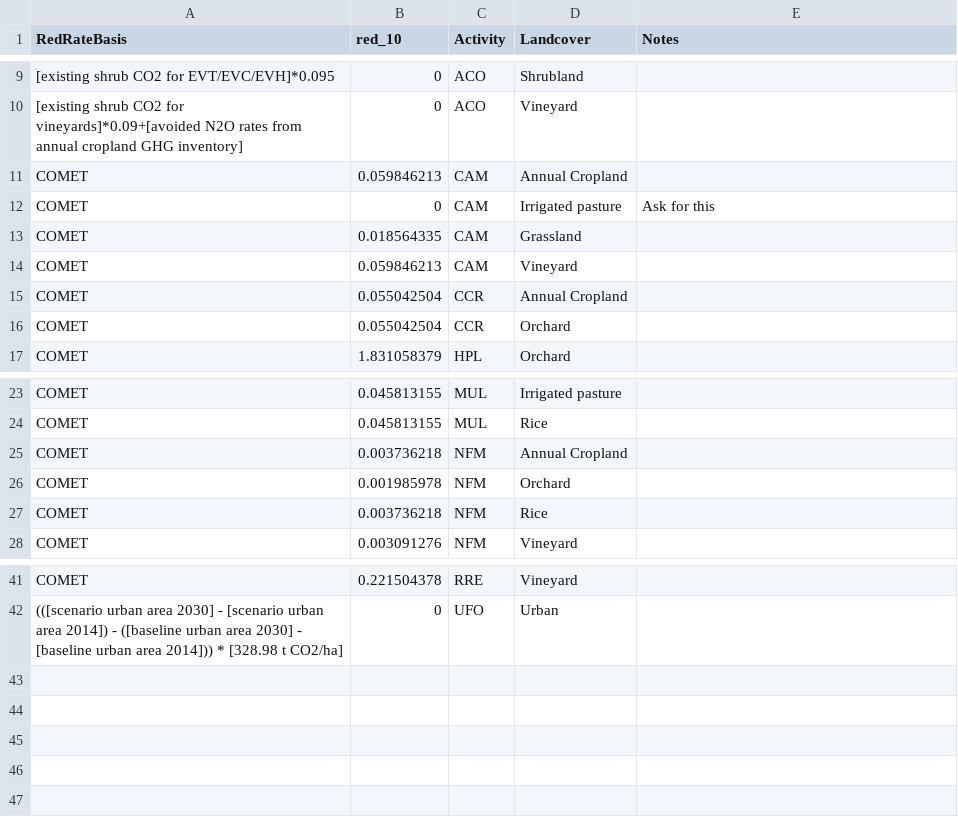
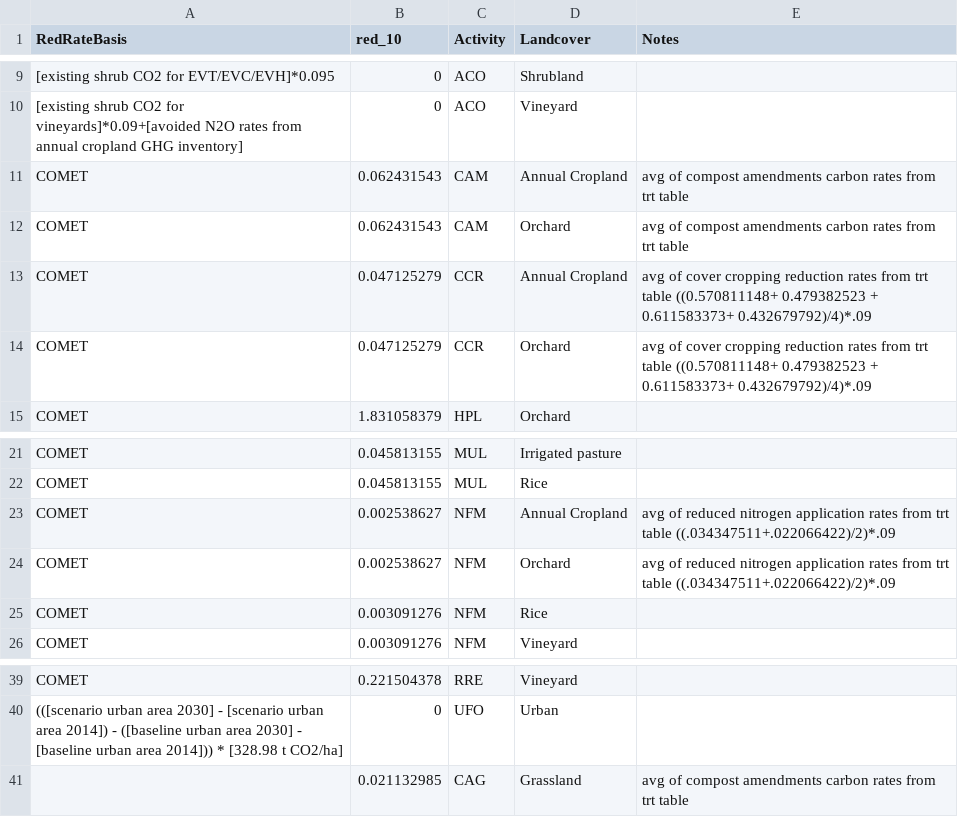
Before and after one commit to mtukman/mercedtool, a CSV file: MASTER_DATA/Tables/trt/trt_reductions.csv, drawn as a sheet; only a part is shown, gaps mark what is left out; removed rows and columns are numbered as before the commit, all else as after; the diff names each change by its address in the sheet, - before the commit and + after, or states it on an @@ line.

```diff
--- a/MASTER_DATA/Tables/trt/trt_reductions.csv
+++ b/MASTER_DATA/Tables/trt/trt_reductions.csv
-B11 (red_10): 0.059846213
+B11 (red_10): 0.062431543
-E11 (Notes): (empty)
+E11 (Notes): avg of compost amendments carbon rates from trt table
-B12 (red_10): 0
+B12 (red_10): 0.062431543
-D12 (Landcover): Irrigated pasture
+D12 (Landcover): Orchard
-E12 (Notes): Ask for this
+E12 (Notes): avg of compost amendments carbon rates from trt table
-row 13: COMET | 0.018564335 | CAM | Grassland
-row 14: COMET | 0.059846213 | CAM | Vineyard
-B13:B14 (red_10): 0.055042504
+B13:B14 (red_10): 0.047125279
-E13:E14 (Notes): (empty)
+E13:E14 (Notes): avg of cover cropping reduction rates from trt table ((0.570811148+ 0.479382523 + 0.611583373+ 0.432679792)/4)*.09
-B23 (red_10): 0.003736218
+B23 (red_10): 0.002538627
-E23:E24 (Notes): (empty)
+E23:E24 (Notes): avg of reduced nitrogen application rates from trt table ((.034347511+.022066422)/2)*.09
-B24 (red_10): 0.001985978
+B24 (red_10): 0.002538627
-B25 (red_10): 0.003736218
+B25 (red_10): 0.003091276
+row 41:  | 0.021132985 | CAG | Grassland | avg of compost amendments carbon rates from trt table
```
Also changed, not shown: 6 other files.
